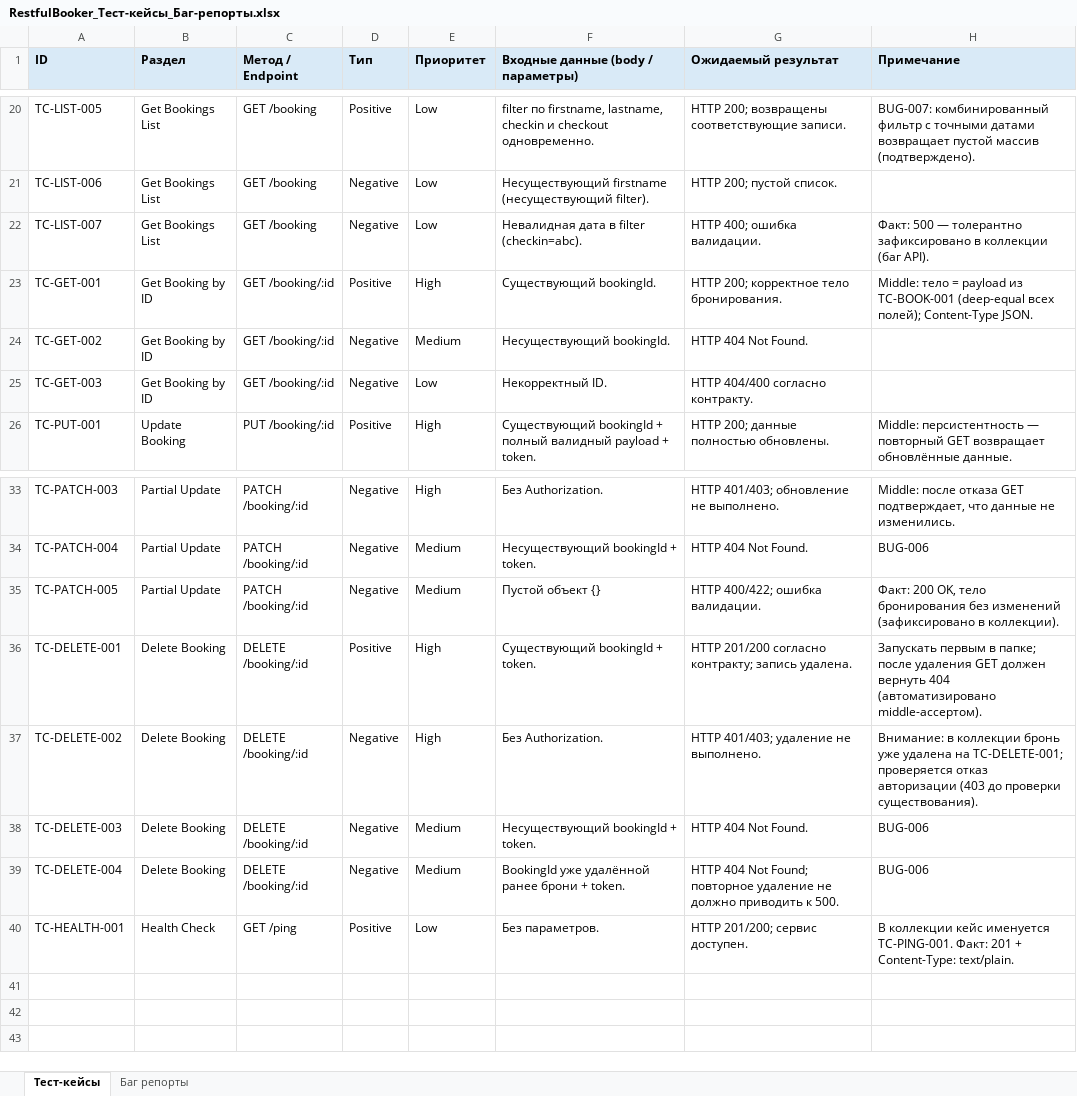
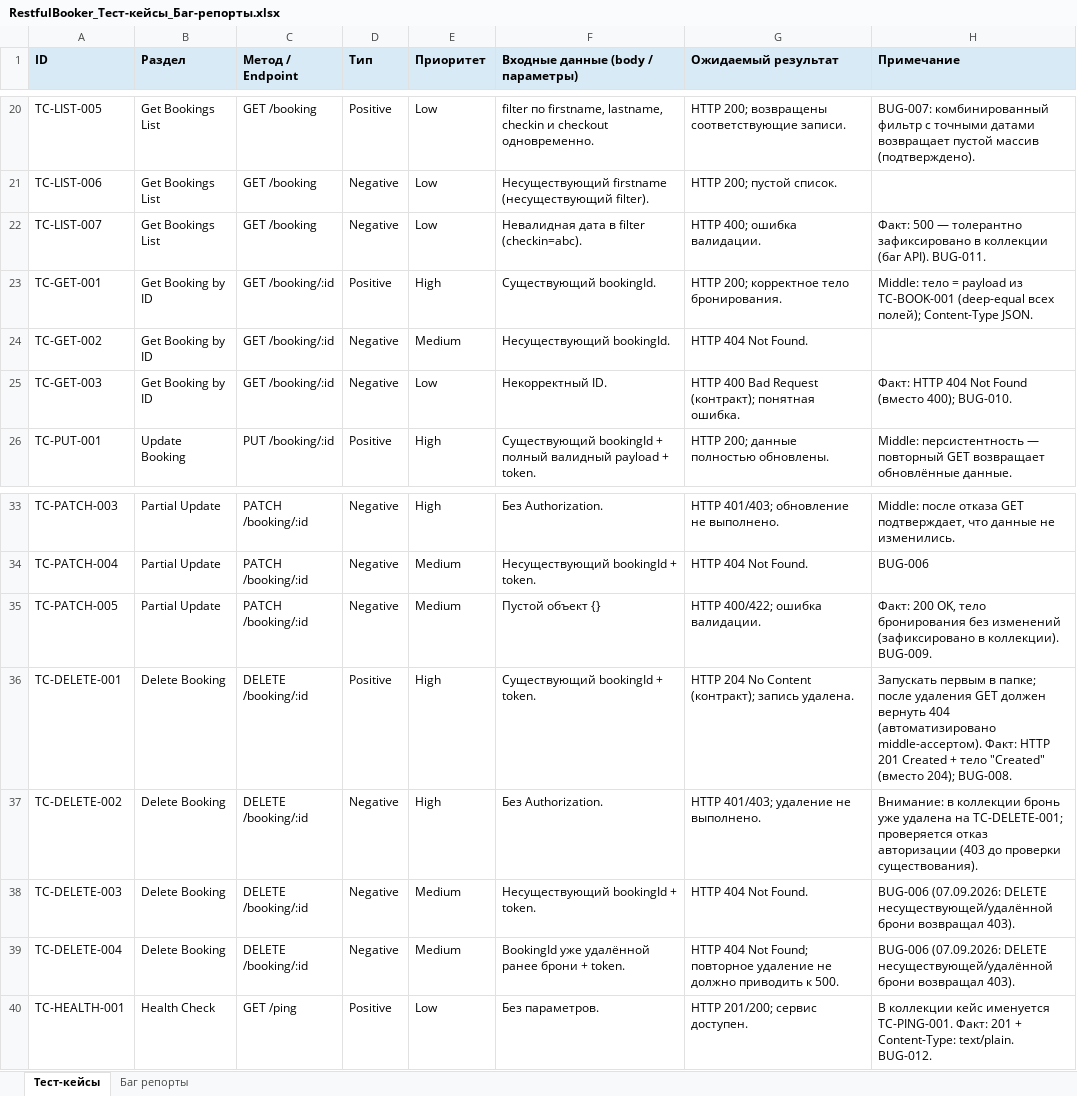
Before and after one commit to SlavianYNX/restful_booker_API, an Excel workbook: RestfulBooker_Тест-кейсы_Баг-репорты.xlsx, sheet Тест-кейсы, drawn as a sheet; only a part is shown, gaps mark what is left out; values as stored, in another font and other column widths than the file's, no borders; table styles not drawn; the diff names each change by its address in the sheet, - before the commit and + after, or states it on an @@ line.

Commit message:
Sync xlsx test cases & bug reports with collection: add BUG-008..012, update BUG-006 (DELETE->403)

```diff
--- a/RestfulBooker_Тест-кейсы_Баг-репорты.xlsx (sheet Тест-кейсы)
+++ b/RestfulBooker_Тест-кейсы_Баг-репорты.xlsx (sheet Тест-кейсы)
-H22 (Примечание): …(баг API).
+H22 (Примечание): …(баг API). BUG-011.
-G25 (Ожидаемый результат): HTTP 404/400 согласно контракту.
+G25 (Ожидаемый результат): HTTP 400 Bad Request (контракт); понятная ошибка.
-H25 (Примечание): (empty)
+H25 (Примечание): Факт: HTTP 404 Not Found (вместо 400); BUG-010.
-H35 (Примечание): …в коллекции).
+H35 (Примечание): …в коллекции). BUG-009.
-G36 (Ожидаемый результат): HTTP 201/200 согласно контракту; запись удалена.
+G36 (Ожидаемый результат): HTTP 204 No Content (контракт); запись удалена.
-H36 (Примечание): …(автоматизировано middle-ассертом).
+H36 (Примечание): …(автоматизировано middle-ассертом). Факт: HTTP 201 Created + тело "Created" (вместо 204); BUG-008.
-H38:H39 (Примечание): BUG-006
+H38:H39 (Примечание): BUG-006 (07.09.2026: DELETE несуществующей/удалённой брони возвращал 403).
-H40 (Примечание): …Content-Type: text/plain.
+H40 (Примечание): …Content-Type: text/plain. BUG-012.
```
Also changed, not shown: sheet Баг репорты, 1 other file.
